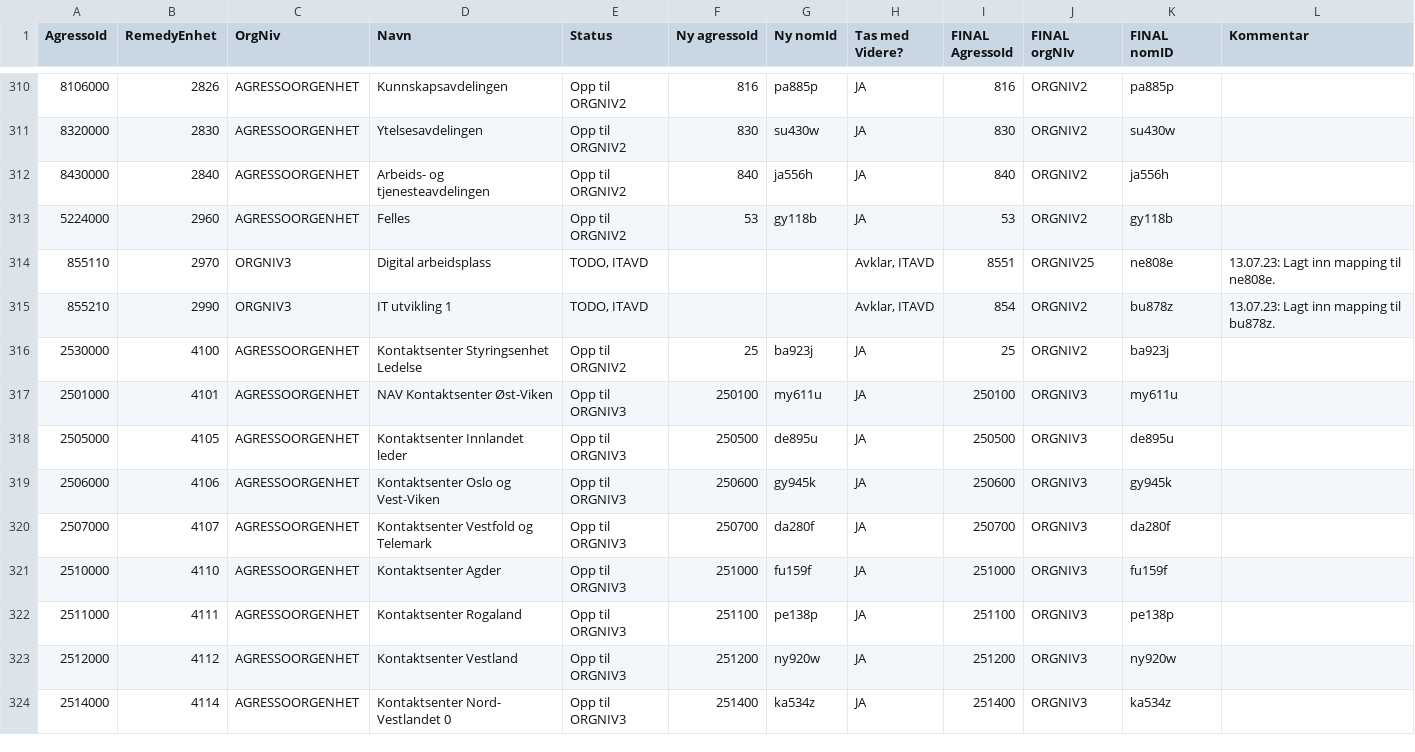
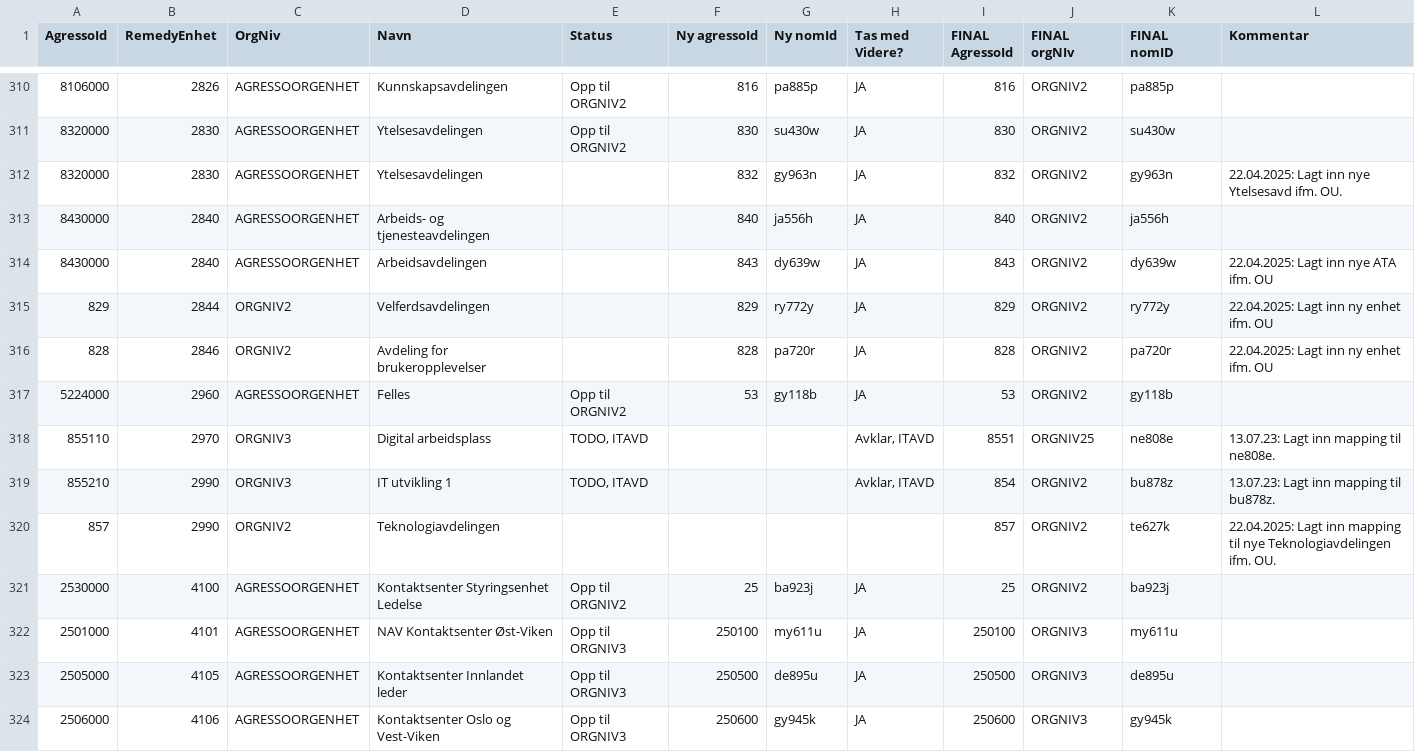
Before and after one commit to navikt/nom, a CSV file: apps/api/src/main/resources/remedy/data.csv, drawn as a sheet; only a part is shown, gaps mark what is left out; the shorter side is filled out with more unchanged rows; addresses are those after the commit; the diff names each change by its address in the sheet, - before the commit and + after, or states it on an @@ line.

Commit message:
Oppdatert med nye rader for 2830, 2840, 2844, 2846, 2990 ifm. ou

```diff
--- a/apps/api/src/main/resources/remedy/data.csv
+++ b/apps/api/src/main/resources/remedy/data.csv
+row 312: 8320000 | 2830 | AGRESSOORGENHET | Ytelsesavdelingen |  | 832 | gy963n | JA | 832 | ORGNIV2 | gy963n | 22.04.2025: Lagt inn nye Ytelsesavd ifm. OU.
-E313 (Status): Opp til ORGNIV2
+E313 (Status): (empty)
+row 314: 8430000 | 2840 | AGRESSOORGENHET | Arbeidsavdelingen |  | 843 | dy639w | JA | 843 | ORGNIV2 | dy639w | 22.04.2025: Lagt inn nye ATA ifm. OU
+row 315: 829 | 2844 | ORGNIV2 | Velferdsavdelingen |  | 829 | ry772y | JA | 829 | ORGNIV2 | ry772y | 22.04.2025: Lagt inn ny enhet ifm. OU
+row 316: 828 | 2846 | ORGNIV2 | Avdeling for brukeropplevelser |  | 828 | pa720r | JA | 828 | ORGNIV2 | pa720r | 22.04.2025: Lagt inn ny enhet ifm. OU
+row 320: 857 | 2990 | ORGNIV2 | Teknologiavdelingen |  |  |  |  | 857 | ORGNIV2 | te627k | 22.04.2025: Lagt inn mapping til nye Teknologiavdelingen ifm. OU.
```
